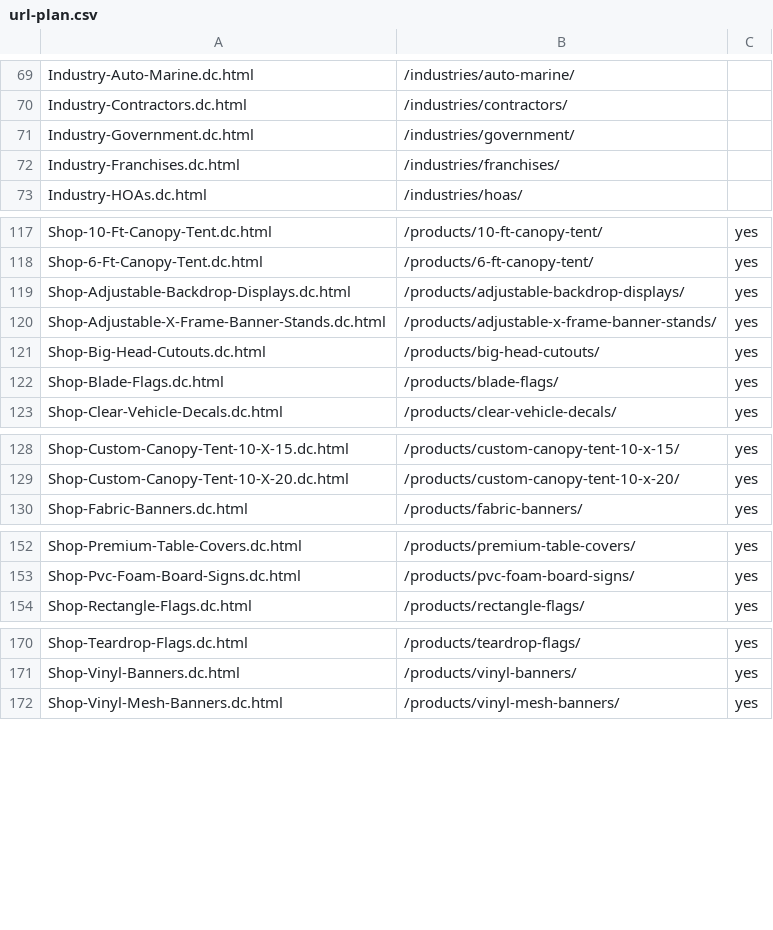
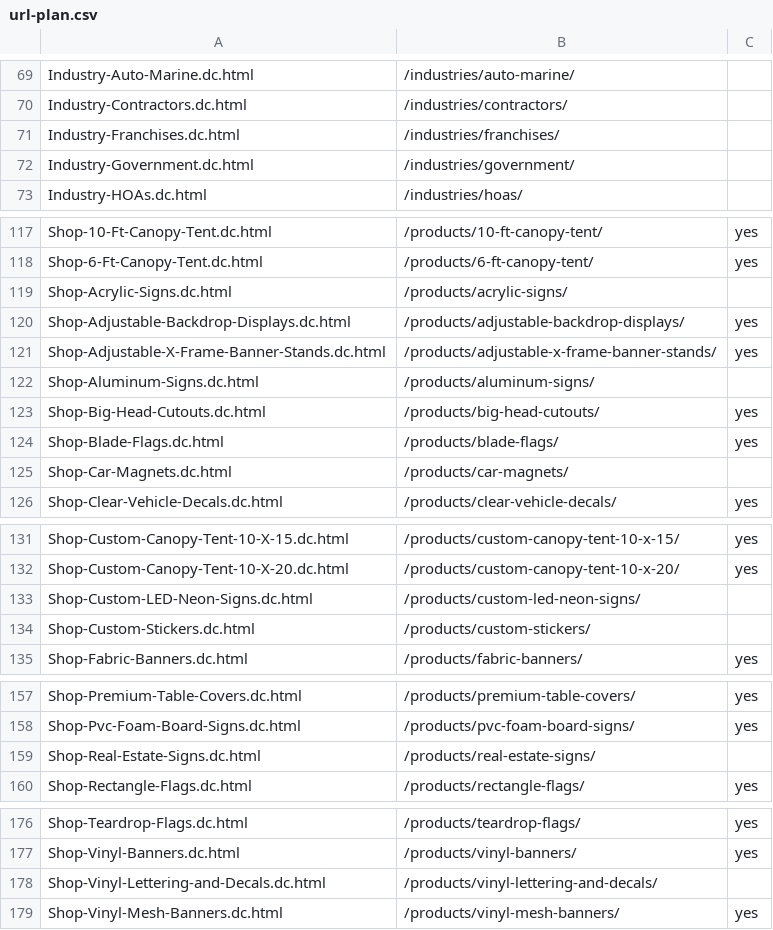
Before and after one commit to Radomski13/FlyVisuals-Redesign, a CSV file: launch/url-plan.csv, drawn as a sheet; only a part is shown, gaps mark what is left out.

```diff
--- a/launch/url-plan.csv
+++ b/launch/url-plan.csv
@@ -70,4 +70,4 @@ Industry-Auto-Marine.dc.html,/industries/auto-marine/,
 Industry-Contractors.dc.html,/industries/contractors/,
+Industry-Franchises.dc.html,/industries/franchises/,
 Industry-Government.dc.html,/industries/government/,
-Industry-Franchises.dc.html,/industries/franchises/,
 Industry-HOAs.dc.html,/industries/hoas/,
@@ -118,6 +118,9 @@ Shop-10-Ft-Canopy-Tent.dc.html,/products/10-ft-canopy-tent/,yes
 Shop-6-Ft-Canopy-Tent.dc.html,/products/6-ft-canopy-tent/,yes
+Shop-Acrylic-Signs.dc.html,/products/acrylic-signs/,
 Shop-Adjustable-Backdrop-Displays.dc.html,/products/adjustable-backdrop-displays/,yes
 Shop-Adjustable-X-Frame-Banner-Stands.dc.html,/products/adjustable-x-frame-banner-stands/,yes
+Shop-Aluminum-Signs.dc.html,/products/aluminum-signs/,
 Shop-Big-Head-Cutouts.dc.html,/products/big-head-cutouts/,yes
 Shop-Blade-Flags.dc.html,/products/blade-flags/,yes
+Shop-Car-Magnets.dc.html,/products/car-magnets/,
 Shop-Clear-Vehicle-Decals.dc.html,/products/clear-vehicle-decals/,yes
@@ -129,2 +132,4 @@ Shop-Custom-Canopy-Tent-10-X-15.dc.html,/products/custom-canopy-tent-10-x-15/,ye
 Shop-Custom-Canopy-Tent-10-X-20.dc.html,/products/custom-canopy-tent-10-x-20/,yes
+Shop-Custom-LED-Neon-Signs.dc.html,/products/custom-led-neon-signs/,
+Shop-Custom-Stickers.dc.html,/products/custom-stickers/,
 Shop-Fabric-Banners.dc.html,/products/fabric-banners/,yes
@@ -153,2 +158,3 @@ Shop-Premium-Table-Covers.dc.html,/products/premium-table-covers/,yes
 Shop-Pvc-Foam-Board-Signs.dc.html,/products/pvc-foam-board-signs/,yes
+Shop-Real-Estate-Signs.dc.html,/products/real-estate-signs/,
 Shop-Rectangle-Flags.dc.html,/products/rectangle-flags/,yes
@@ -171,2 +177,3 @@ Shop-Teardrop-Flags.dc.html,/products/teardrop-flags/,yes
 Shop-Vinyl-Banners.dc.html,/products/vinyl-banners/,yes
+Shop-Vinyl-Lettering-and-Decals.dc.html,/products/vinyl-lettering-and-decals/,
 Shop-Vinyl-Mesh-Banners.dc.html,/products/vinyl-mesh-banners/,yes
```
Also changed, not shown: 14 other files.
